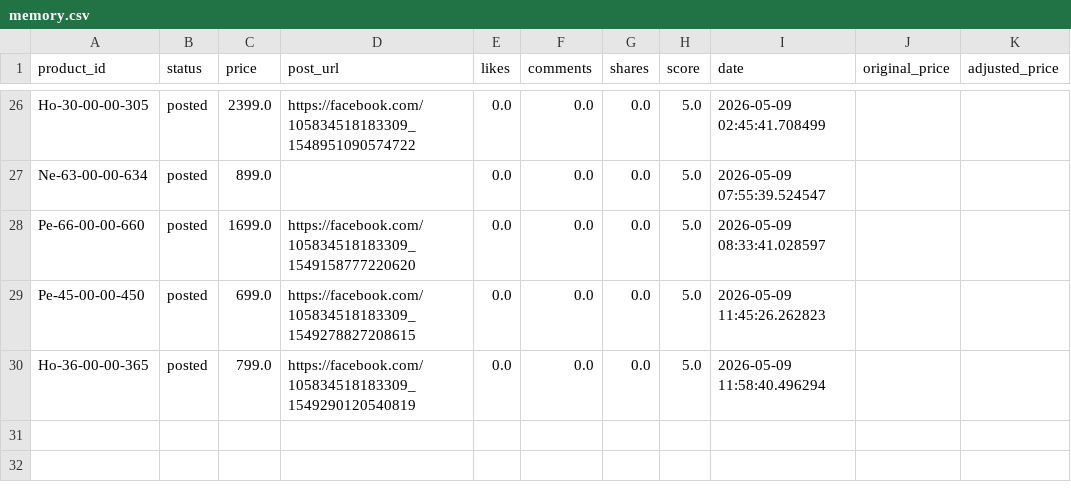
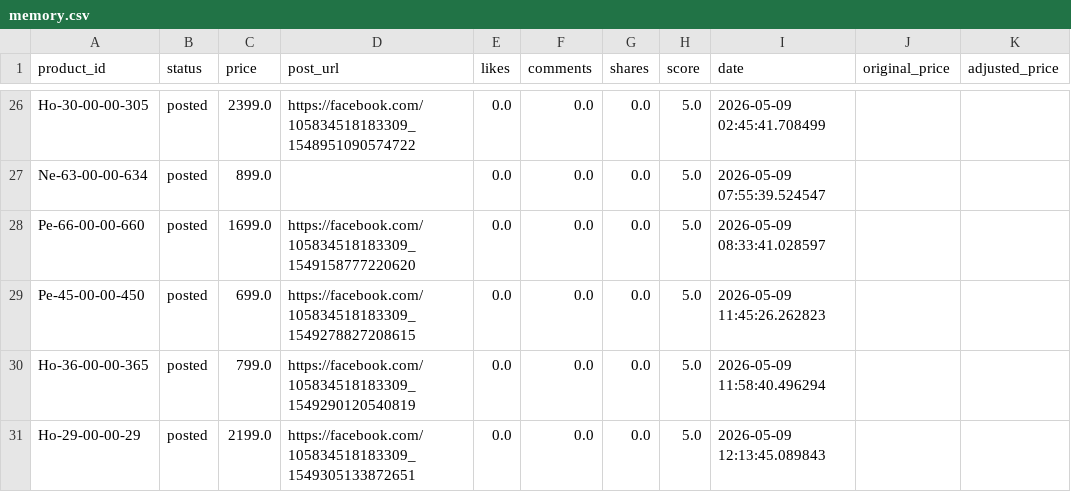
Before and after one commit to ishyishy87/AutoPostNooraxo, a CSV file: memory.csv, drawn as a sheet; only a part is shown, gaps mark what is left out.

```diff
--- a/memory.csv
+++ b/memory.csv
@@ -30 +30,2 @@ Pe-45-00-00-450,posted,699.0,https://facebook.com/105834518183309_15492788272086
 Ho-36-00-00-365,posted,799.0,https://facebook.com/105834518183309_1549290120540819,0.0,0.0,0.0,5.0,2026-05-09 11:58:40.496294,,
+Ho-29-00-00-29,posted,2199.0,https://facebook.com/105834518183309_1549305133872651,0.0,0.0,0.0,5.0,2026-05-09 12:13:45.089843,,
```
Also changed, not shown: 2 other files.
